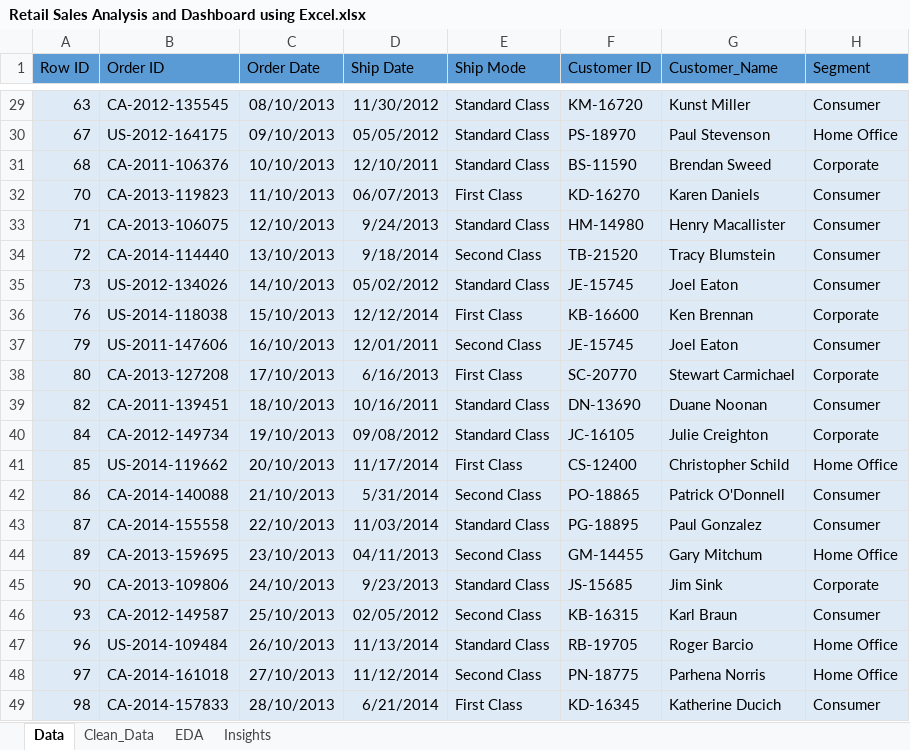
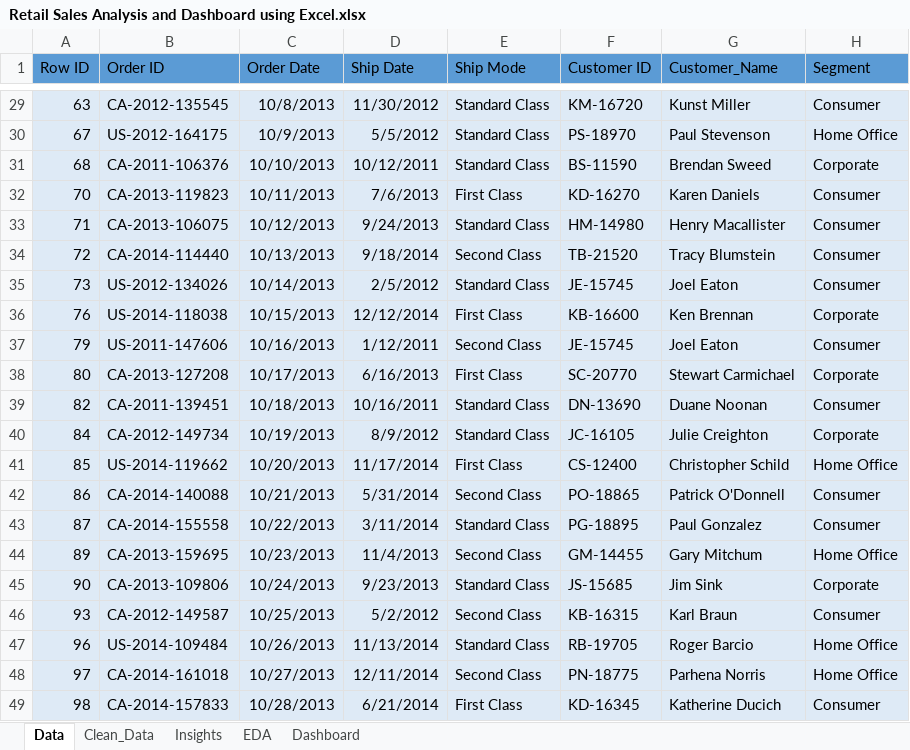
Before and after one commit to Shweta08-stack/Shweta08, an Excel workbook: Retail Sales Analysis and Dashboard using Excel.xlsx, sheet Data, drawn as a sheet; only a part is shown, gaps mark what is left out; values as stored, in another font and other column widths than the file's, no borders; the diff covers the shown part only; the diff names each change by its address in the sheet, - before the commit and + after, or states it on an @@ line.

```diff
--- a/Retail Sales Analysis and Dashboard using Excel.xlsx (sheet Data)
+++ b/Retail Sales Analysis and Dashboard using Excel.xlsx (sheet Data)
+sheet tab: Dashboard
@@ sheet tab order changed: Data | Clean_Data | Insights | EDA | Dashboard @@
-C29 (Order Date): 08/10/2013
+C29 (Order Date): 10/8/2013
-C30 (Order Date): 09/10/2013
+C30 (Order Date): 10/9/2013
-D30 (Ship Date): 05/05/2012
+D30 (Ship Date): 5/5/2012
-D31 (Ship Date): 12/10/2011
+D31 (Ship Date): 10/12/2011
-C32 (Order Date): 11/10/2013
+C32 (Order Date): 10/11/2013
-D32 (Ship Date): 06/07/2013
+D32 (Ship Date): 7/6/2013
-C33 (Order Date): 12/10/2013
+C33 (Order Date): 10/12/2013
-C34 (Order Date): 13/10/2013
+C34 (Order Date): 10/13/2013
-C35 (Order Date): 14/10/2013
+C35 (Order Date): 10/14/2013
-D35 (Ship Date): 05/02/2012
+D35 (Ship Date): 2/5/2012
-C36 (Order Date): 15/10/2013
+C36 (Order Date): 10/15/2013
-C37 (Order Date): 16/10/2013
+C37 (Order Date): 10/16/2013
-D37 (Ship Date): 12/01/2011
+D37 (Ship Date): 1/12/2011
-C38 (Order Date): 17/10/2013
+C38 (Order Date): 10/17/2013
-C39 (Order Date): 18/10/2013
+C39 (Order Date): 10/18/2013
-C40 (Order Date): 19/10/2013
+C40 (Order Date): 10/19/2013
-D40 (Ship Date): 09/08/2012
+D40 (Ship Date): 8/9/2012
-C41 (Order Date): 20/10/2013
+C41 (Order Date): 10/20/2013
-C42 (Order Date): 21/10/2013
+C42 (Order Date): 10/21/2013
-C43 (Order Date): 22/10/2013
+C43 (Order Date): 10/22/2013
-D43 (Ship Date): 11/03/2014
+D43 (Ship Date): 3/11/2014
-C44 (Order Date): 23/10/2013
+C44 (Order Date): 10/23/2013
-D44 (Ship Date): 04/11/2013
+D44 (Ship Date): 11/4/2013
-C45 (Order Date): 24/10/2013
+C45 (Order Date): 10/24/2013
-C46 (Order Date): 25/10/2013
+C46 (Order Date): 10/25/2013
-D46 (Ship Date): 02/05/2012
+D46 (Ship Date): 5/2/2012
-C47 (Order Date): 26/10/2013
+C47 (Order Date): 10/26/2013
-C48 (Order Date): 27/10/2013
+C48 (Order Date): 10/27/2013
-D48 (Ship Date): 11/12/2014
+D48 (Ship Date): 12/11/2014
-C49 (Order Date): 28/10/2013
+C49 (Order Date): 10/28/2013
```
Also changed, not shown: 31 edited cells elsewhere in this sheet, sheet Clean_Data, sheet EDA, charts or pictures.
